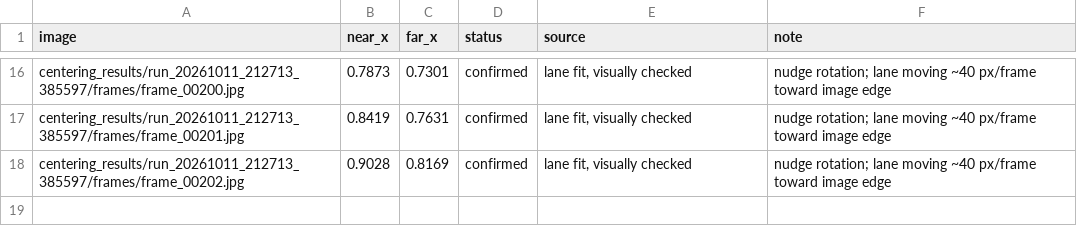
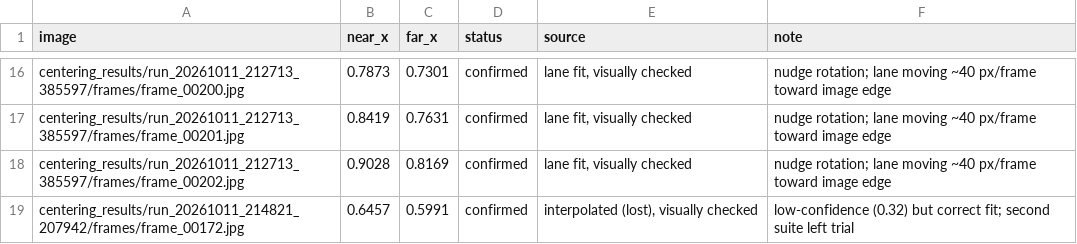
Before and after one commit to matthewjoonlee/Autonomous-Robot, a CSV file: regression/labels.csv, drawn as a sheet; only a part is shown, gaps mark what is left out.

```diff
--- a/regression/labels.csv
+++ b/regression/labels.csv
@@ -18 +18,2 @@ centering_results/run_20261011_212713_385597/frames/frame_00201.jpg,0.8419,0.763
 centering_results/run_20261011_212713_385597/frames/frame_00202.jpg,0.9028,0.8169,confirmed,"lane fit, visually checked",nudge rotation; lane moving ~40 px/frame toward image edge
+centering_results/run_20261011_214821_207942/frames/frame_00172.jpg,0.6457,0.5991,confirmed,"interpolated (lost), visually checked",low-confidence (0.32) but correct fit; second suite left trial
```
Also changed, not shown: 3 other files.
